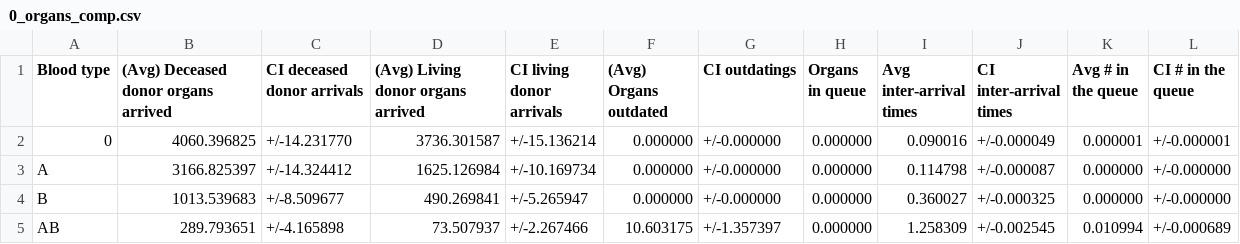
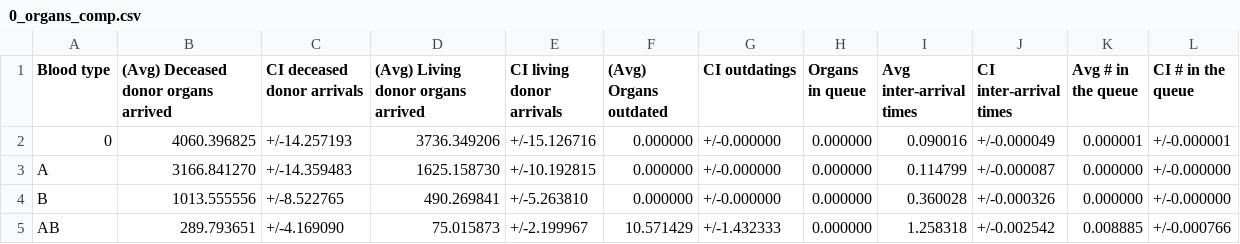
Before and after one commit to livias1726/PMCSN_Project, a CSV file: output/0_organs_comp.csv, drawn as a sheet.

```diff
--- a/output/0_organs_comp.csv
+++ b/output/0_organs_comp.csv
@@ -1,5 +1,5 @@
 Blood type,(Avg) Deceased donor organs arrived,CI deceased donor arrivals,(Avg) Living donor organs arrived,CI living donor arrivals,(Avg) Organs outdated,CI outdatings,Organs in queue,Avg inter-arrival times,CI inter-arrival times,Avg # in the queue,CI # in the queue
-0,4060.396825,+/-14.231770,3736.301587,+/-15.136214,0.000000,+/-0.000000,0.000000,0.090016,+/-0.000049,0.000001,+/-0.000001
-A,3166.825397,+/-14.324412,1625.126984,+/-10.169734,0.000000,+/-0.000000,0.000000,0.114798,+/-0.000087,0.000000,+/-0.000000
-B,1013.539683,+/-8.509677,490.269841,+/-5.265947,0.000000,+/-0.000000,0.000000,0.360027,+/-0.000325,0.000000,+/-0.000000
-AB,289.793651,+/-4.165898,73.507937,+/-2.267466,10.603175,+/-1.357397,0.000000,1.258309,+/-0.002545,0.010994,+/-0.000689
+0,4060.396825,+/-14.257193,3736.349206,+/-15.126716,0.000000,+/-0.000000,0.000000,0.090016,+/-0.000049,0.000001,+/-0.000001
+A,3166.841270,+/-14.359483,1625.158730,+/-10.192815,0.000000,+/-0.000000,0.000000,0.114799,+/-0.000087,0.000000,+/-0.000000
+B,1013.555556,+/-8.522765,490.269841,+/-5.263810,0.000000,+/-0.000000,0.000000,0.360028,+/-0.000326,0.000000,+/-0.000000
+AB,289.793651,+/-4.169090,75.015873,+/-2.199967,10.571429,+/-1.432333,0.000000,1.258318,+/-0.002542,0.008885,+/-0.000766
```
Also changed, not shown: output/0_activation_comp.csv, output/0_transplant_comp.csv, 2 other files.
